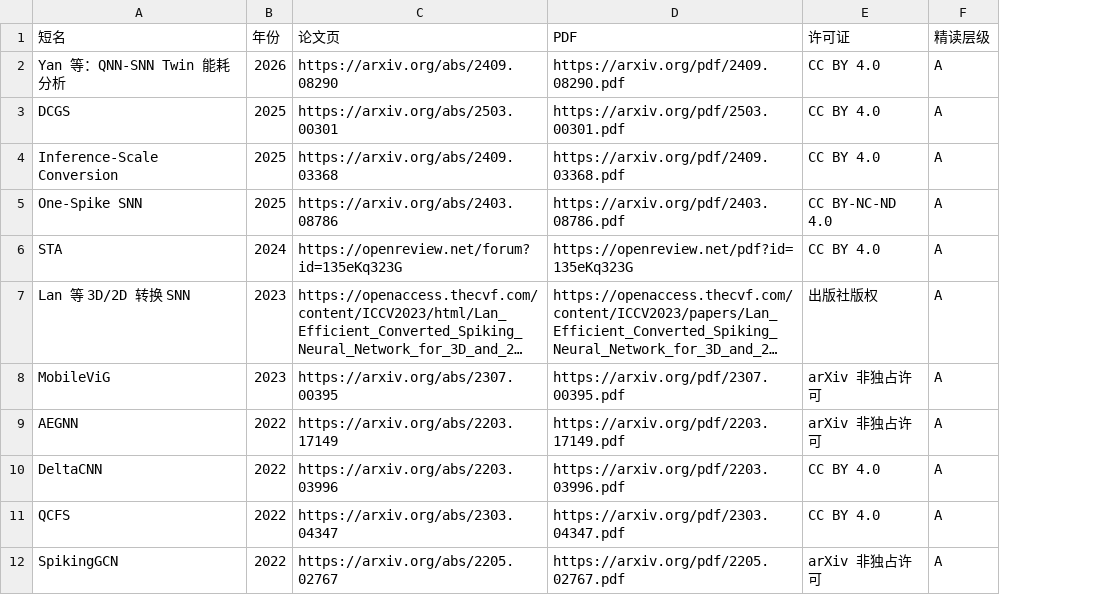
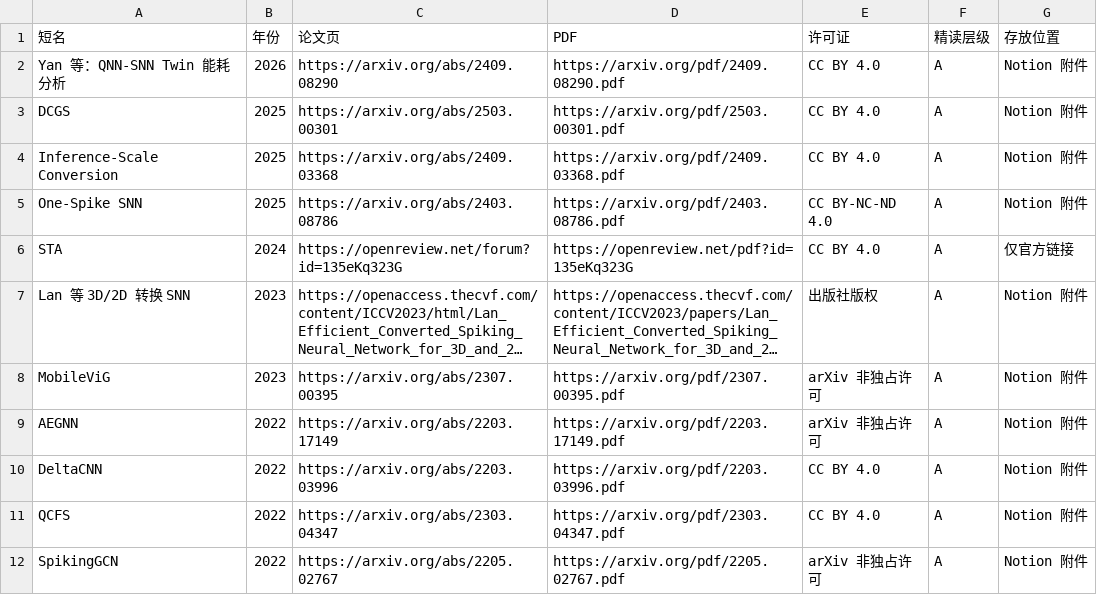
Before and after one commit to Casey-sketch-cyber/gnn2gsnn, a CSV file: literature/papers.csv, drawn as a sheet; only a part is shown; long unchanged cells end in …; the diff names each change by its address in the sheet, - before the commit and + after, or states it on an @@ line.

```diff
--- a/literature/papers.csv
+++ b/literature/papers.csv
+column G (存放位置), rows 2-12: Notion 附件 | Notion 附件 | Notion 附件 | Notion 附件 | 仅官方链接 | Notion 附件 | Notion 附件 | Notion 附件 | Notion 附件 | Notion 附件 | Notion 附件
```
Also changed, not shown: 18 other files.
